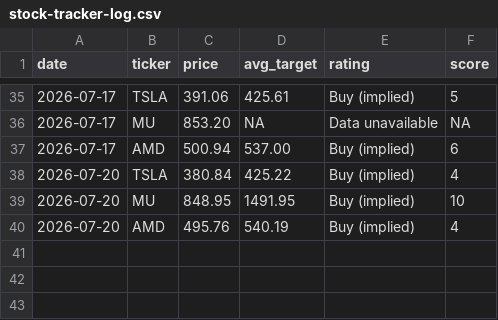
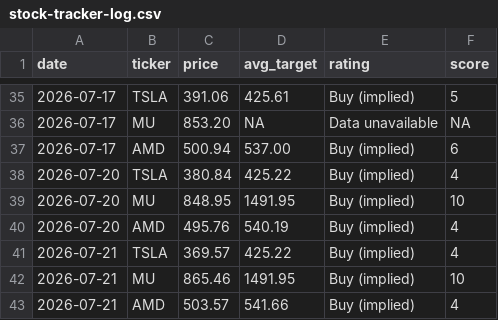
Before and after one commit to enschell/stock-tracker-log, a CSV file: logs/stock-tracker-log.csv, drawn as a sheet; only a part is shown, gaps mark what is left out; the diff names each change by its address in the sheet, - before the commit and + after, or states it on an @@ line.

```diff
--- a/logs/stock-tracker-log.csv
+++ b/logs/stock-tracker-log.csv
+row 41: 2026-07-21 | TSLA | 369.57 | 425.22 | Buy (implied) | 4
+row 42: 2026-07-21 | MU | 865.46 | 1491.95 | Buy (implied) | 10
+row 43: 2026-07-21 | AMD | 503.57 | 541.66 | Buy (implied) | 4
```
